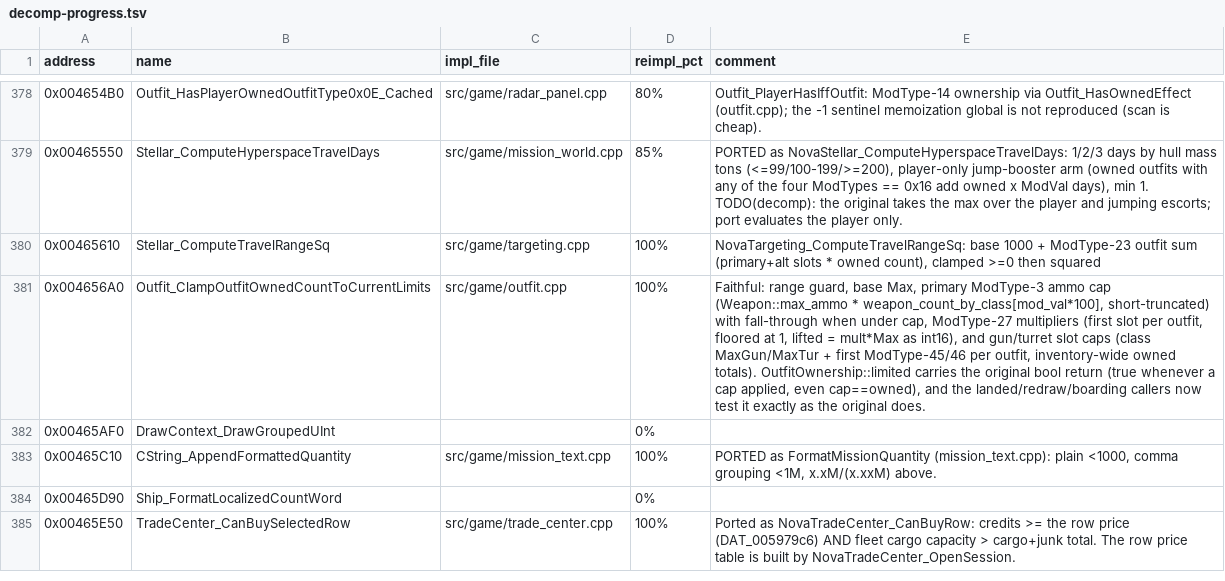
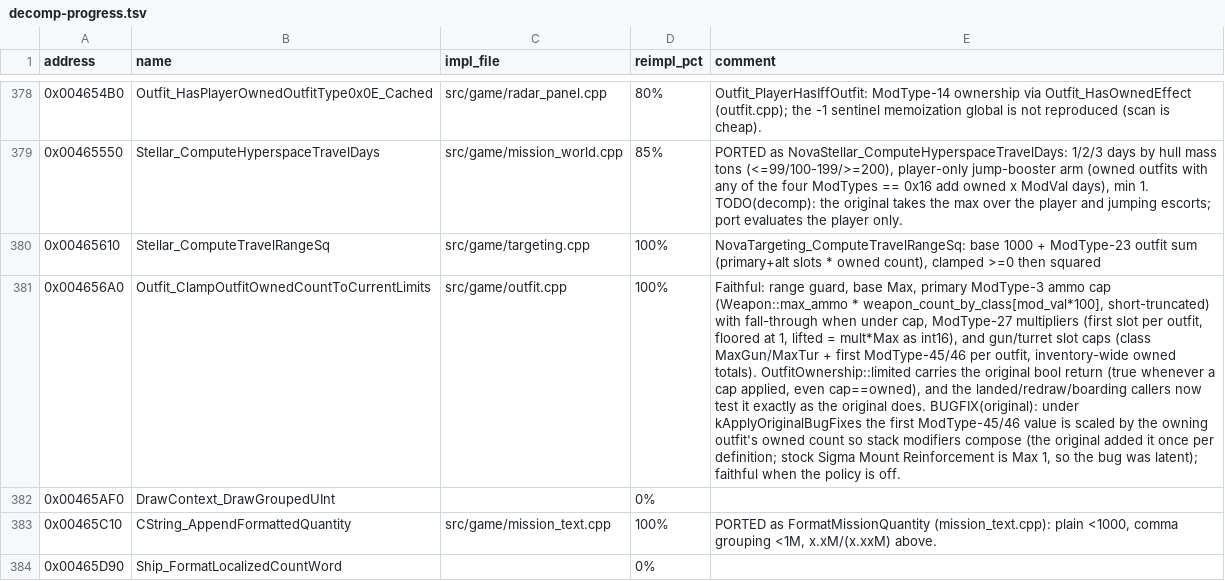
Before and after one commit to wraitii/evnova-decomp, a TSV file: decomp-progress.tsv, drawn as a sheet; only a part is shown, gaps mark what is left out; the shorter side is filled out with more unchanged rows; the diff names each change by its address in the sheet, - before the commit and + after, or states it on an @@ line.

Commit message:
fix(bugs): stack max-gun/turret outfit bonuses under compat policy
ModType-45/46 mount bonuses were added once per owning outfit definition, so
multiple copies of a modifier gave its bonus only once; the Bible's per-item
"add to max" (cf. ModType 27's explicit per-copy rule says they should
stack. Scale by the owned count under kApplyOriginalBugFixes and keep the
faithful behavior when the policy is off. Stock Sigma Mount Reinforcement has
Max 1, so the original bug was latent in the base scenario.

Also document the beam center-in-sector collision as a confirmed original
defect: the hit test uses the beam center against a per-ship forward sector
rather than the hull, so it misses at close range and over-hits at range.
EOF
)

```diff
--- a/decomp-progress.tsv
+++ b/decomp-progress.tsv
-E381 (comment): …original does.
+E381 (comment): …original does. BUGFIX(original): under kApplyOriginalBugFixes the first ModType-45/46 value is scaled by the owning outfit's owned count so stack modifiers compose (the original added it once per definition; stock Sigma Mount Reinforcement is Max 1, so the bug was latent); faithful when the policy is off.
```
Also changed, not shown: 4 other files.
